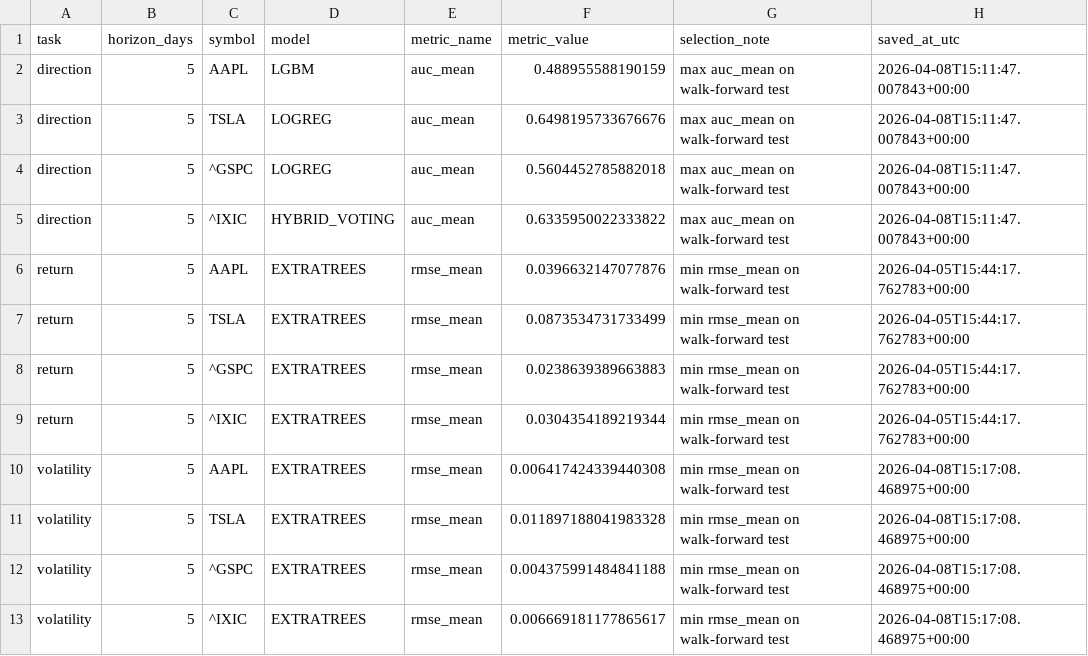
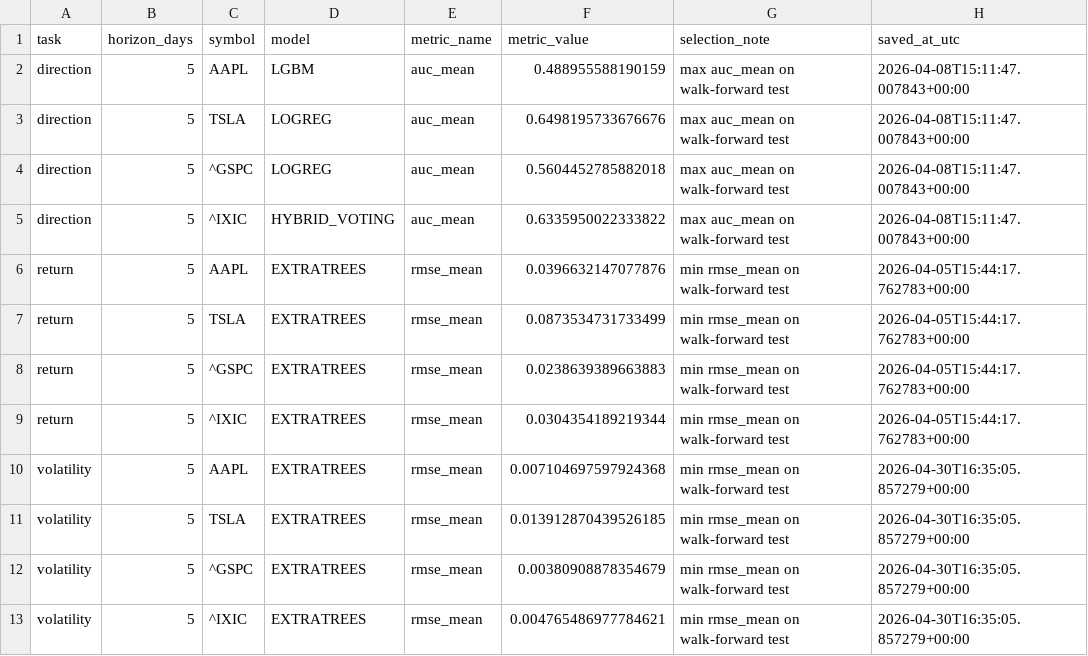
Before and after one commit to Asad600-star/Master_of_Degree, a CSV file: artifacts/model_registry_k5.csv, drawn as a sheet.

```diff
--- a/artifacts/model_registry_k5.csv
+++ b/artifacts/model_registry_k5.csv
@@ -9,5 +9,5 @@ return,5,^GSPC,EXTRATREES,rmse_mean,0.0238639389663883,min rmse_mean on walk-for
 return,5,^IXIC,EXTRATREES,rmse_mean,0.0304354189219344,min rmse_mean on walk-forward test,2026-04-05T15:44:17.762783+00:00
-volatility,5,AAPL,EXTRATREES,rmse_mean,0.006417424339440308,min rmse_mean on walk-forward test,2026-04-08T15:17:08.468975+00:00
-volatility,5,TSLA,EXTRATREES,rmse_mean,0.011897188041983328,min rmse_mean on walk-forward test,2026-04-08T15:17:08.468975+00:00
-volatility,5,^GSPC,EXTRATREES,rmse_mean,0.004375991484841188,min rmse_mean on walk-forward test,2026-04-08T15:17:08.468975+00:00
-volatility,5,^IXIC,EXTRATREES,rmse_mean,0.006669181177865617,min rmse_mean on walk-forward test,2026-04-08T15:17:08.468975+00:00
+volatility,5,AAPL,EXTRATREES,rmse_mean,0.007104697597924368,min rmse_mean on walk-forward test,2026-04-30T16:35:05.857279+00:00
+volatility,5,TSLA,EXTRATREES,rmse_mean,0.013912870439526185,min rmse_mean on walk-forward test,2026-04-30T16:35:05.857279+00:00
+volatility,5,^GSPC,EXTRATREES,rmse_mean,0.00380908878354679,min rmse_mean on walk-forward test,2026-04-30T16:35:05.857279+00:00
+volatility,5,^IXIC,EXTRATREES,rmse_mean,0.004765486977784621,min rmse_mean on walk-forward test,2026-04-30T16:35:05.857279+00:00
```
Also changed, not shown: 3 other files.
